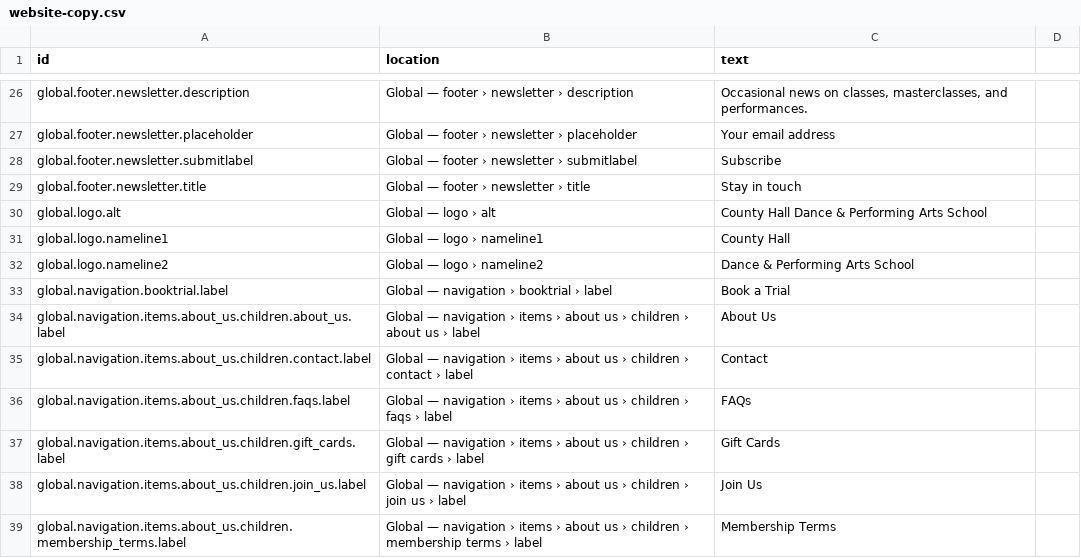
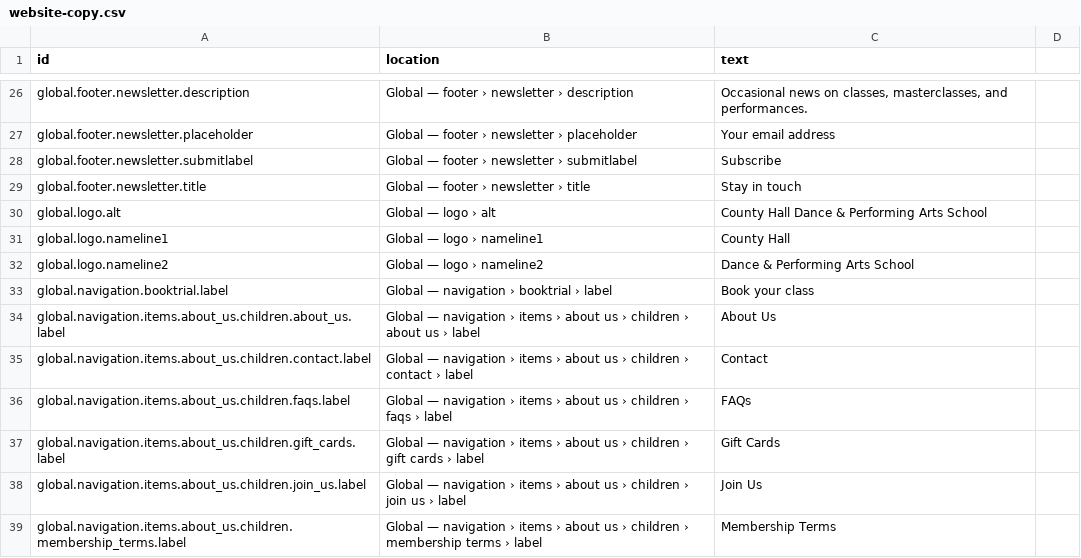
Before and after one commit to uuzhang69-droid/chd-pas-website, a CSV file: content/website-copy.csv, drawn as a sheet; only a part is shown, gaps mark what is left out.

```diff
--- a/content/website-copy.csv
+++ b/content/website-copy.csv
@@ -32,3 +32,3 @@ global.logo.nameline1,Global — logo › nameline1,County Hall
 global.logo.nameline2,Global — logo › nameline2,Dance & Performing Arts School
-global.navigation.booktrial.label,Global — navigation › booktrial › label,Book a Trial
+global.navigation.booktrial.label,Global — navigation › booktrial › label,Book your class
 global.navigation.items.about_us.children.about_us.label,Global — navigation › items › about us › children › about us › label,About Us
```
Also changed, not shown: 24 other files.
